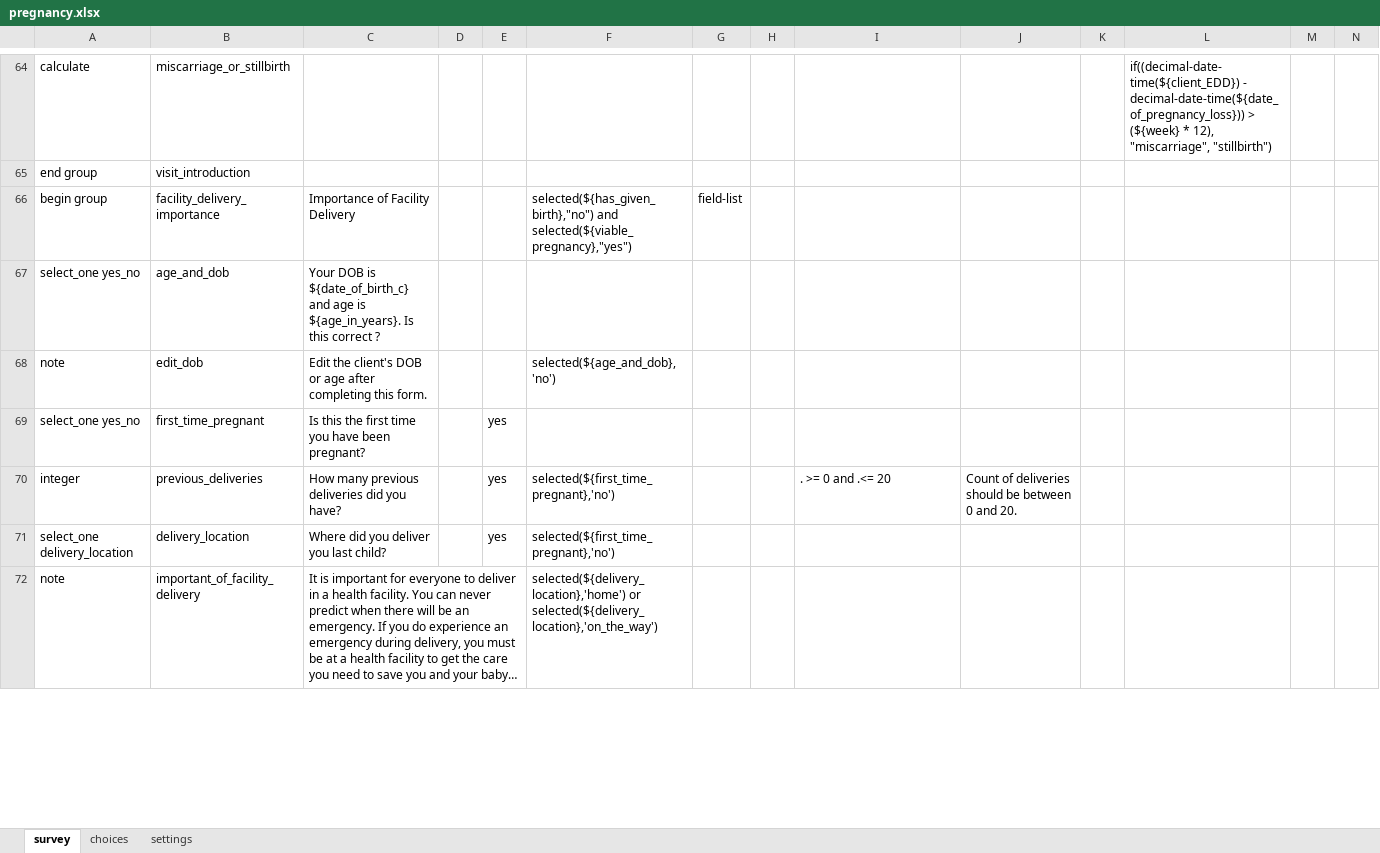
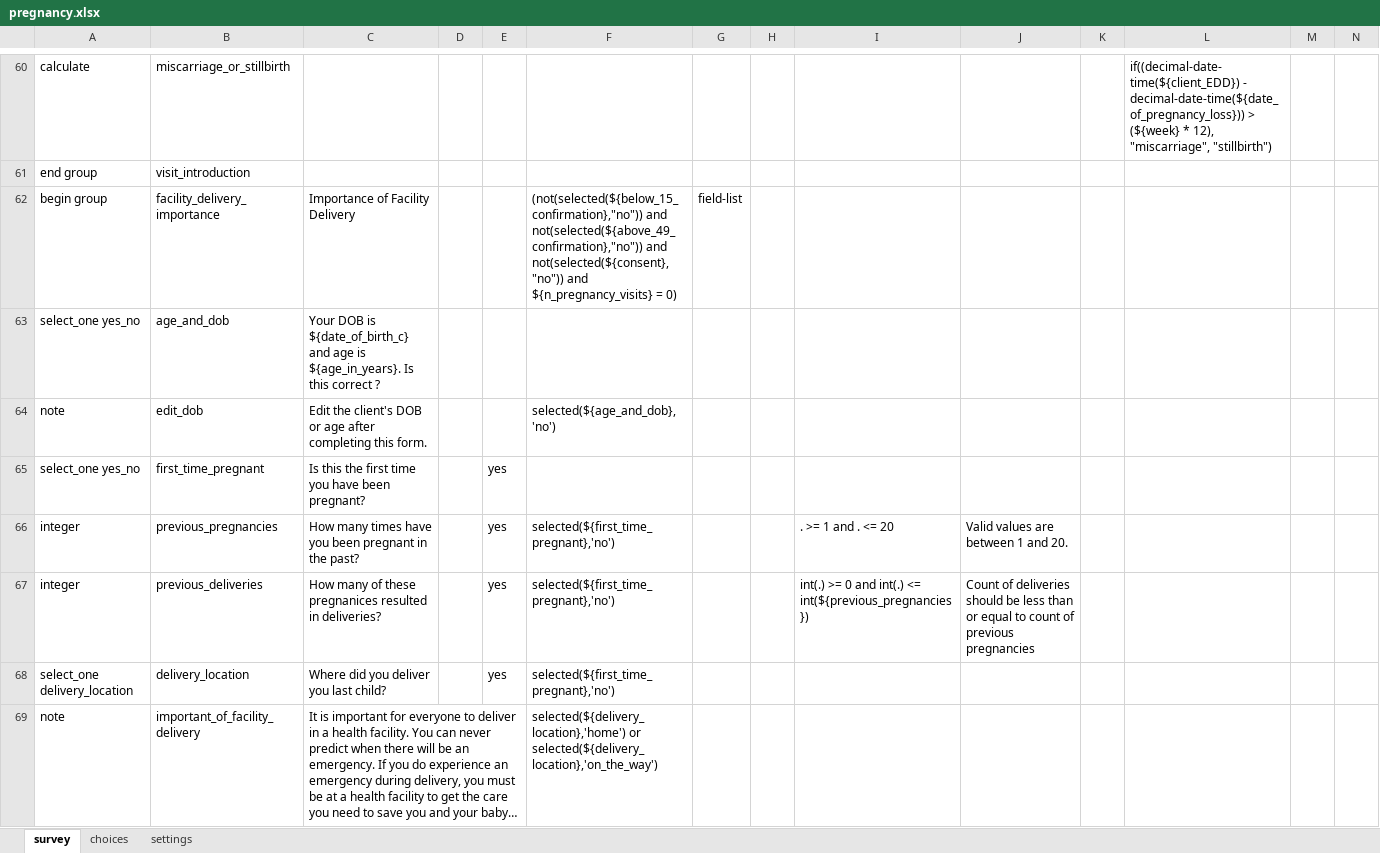
Before and after one commit to sookwalinga/cht-core, an Excel workbook: forms/app/pregnancy.xlsx, sheet survey, drawn as a sheet; only a part is shown, gaps mark what is left out; long unchanged cells end in …; values as stored, in another font and other column widths than the file's, no borders; charts and pictures not drawn; addresses are those after the commit; rows hold the shown columns only; ↵ is a line break in a cell; the diff covers the shown part only; the diff names each change by its address in the sheet, - before the commit and + after, or states it on an @@ line.

Commit message:
Pregnancy form updates (#60)

```diff
--- a/forms/app/pregnancy.xlsx (sheet survey)
+++ b/forms/app/pregnancy.xlsx (sheet survey)
-F62: selected(${has_given_birth},"no") and selected(${viable_pregnancy},"yes")
+F62: (not(selected(${below_15_confirmation},"no")) and not(selected(${above_49_confirmation},"no")) and ↵ not(selected(${consent},"no")) and ${n_pregnancy_visits} = 0)
+row 66: integer | previous_pregnancies | How many times have you been pregnant in the past? |  | yes | selected(${first_time_pregnant},'no') |  |  | . >= 1 and . <= 20 | Valid values are between 1 and 20.
-C67: How many previous deliveries did you have?
+C67: How many of these pregnanices resulted in deliveries?
-I67: . >= 0 and .<= 20
+I67: int(.) >= 0 and int(.) <= int(${previous_pregnancies})
-J67: …should be between 0 and 20.
+J67: …should be less than or equal to count of previous pregnancies
```
Also changed, not shown: 13 added rows, 8 removed rows, 5 moved rows, 46 edited cells, cell formats and merged cells elsewhere in this sheet, sheet choices, 1 other file.
